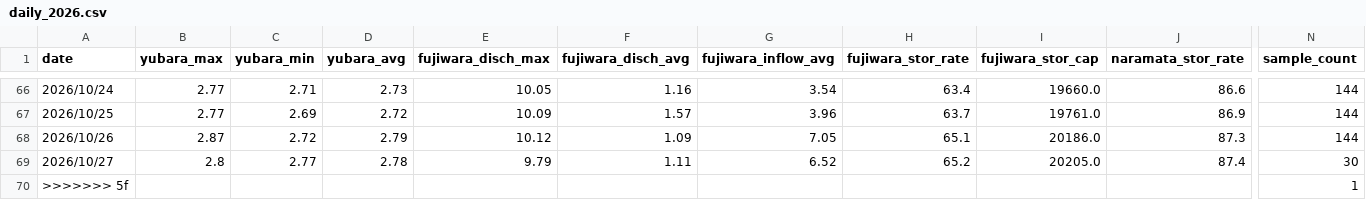
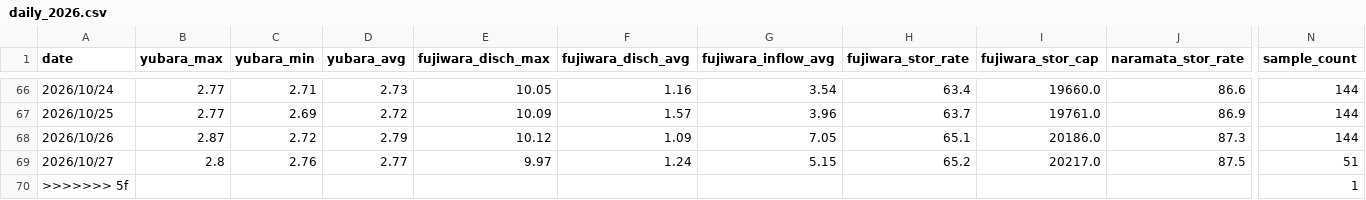
Before and after one commit to tetsucanyons-cell/tone-river-water, a CSV file: data/history/daily_2026.csv, drawn as a sheet; only a part is shown, gaps mark what is left out; the diff names each change by its address in the sheet, - before the commit and + after, or states it on an @@ line.

```diff
--- a/data/history/daily_2026.csv
+++ b/data/history/daily_2026.csv
-C69 (yubara_min): 2.77
+C69 (yubara_min): 2.76
-D69 (yubara_avg): 2.78
+D69 (yubara_avg): 2.77
-E69 (fujiwara_disch_max): 9.79
+E69 (fujiwara_disch_max): 9.97
-F69 (fujiwara_disch_avg): 1.11
+F69 (fujiwara_disch_avg): 1.24
-G69 (fujiwara_inflow_avg): 6.52
+G69 (fujiwara_inflow_avg): 5.15
-I69 (fujiwara_stor_cap): 20205.0
+I69 (fujiwara_stor_cap): 20217.0
-J69 (naramata_stor_rate): 87.4
+J69 (naramata_stor_rate): 87.5
-N69 (sample_count): 30
+N69 (sample_count): 51
```
Also changed, not shown: data/history/2026-10.csv, public/data/history/2026-10.csv, 5 other files.
